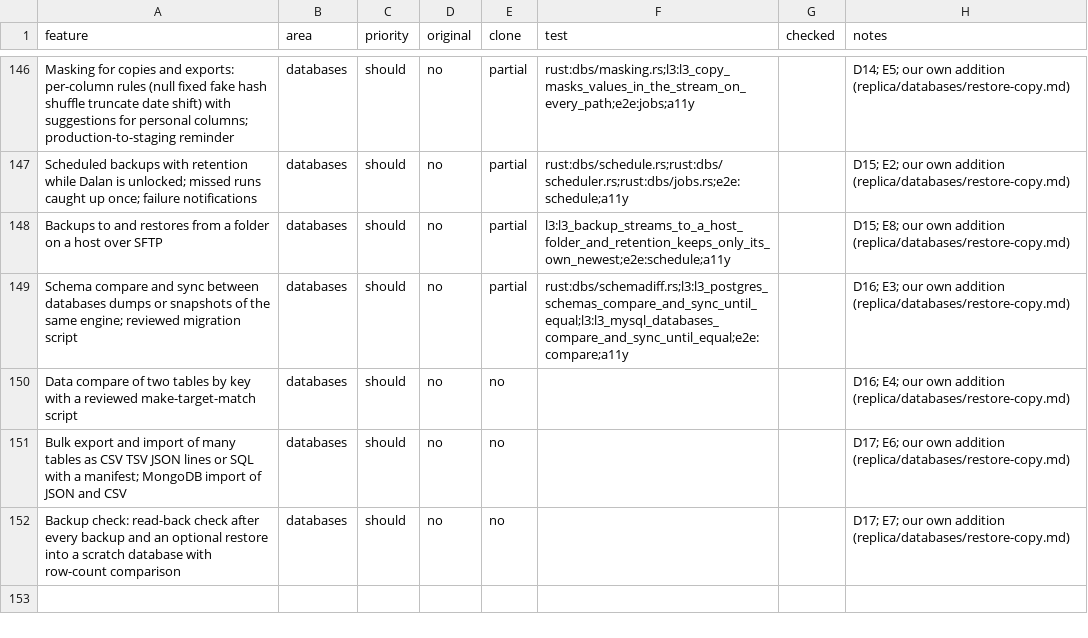
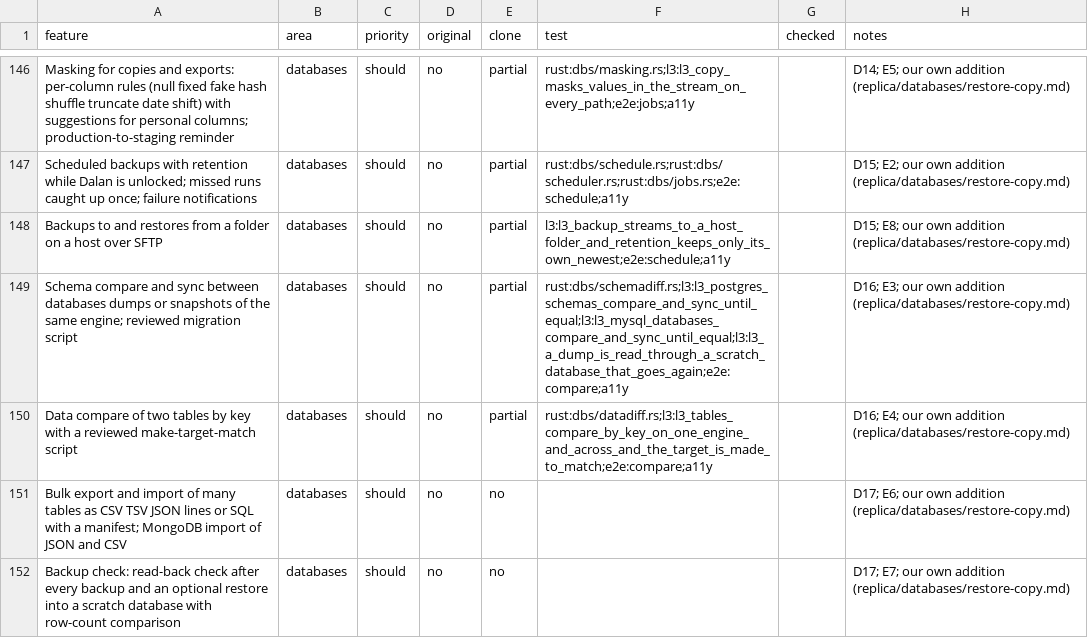
Before and after one commit to jmrezaee/dalan-app, a CSV file: replica/features.csv, drawn as a sheet; only a part is shown, gaps mark what is left out; the diff names each change by its address in the sheet, - before the commit and + after, or states it on an @@ line.

```diff
--- a/replica/features.csv
+++ b/replica/features.csv
-F149 (test): rust:dbs/schemadiff.rs;l3:l3_postgres_schemas_compare_and_sync_until_equal;l3:l3_mysql_databases_compare_and_sync_until_equal;e2e:compare;a11y
+F149 (test): rust:dbs/schemadiff.rs;l3:l3_postgres_schemas_compare_and_sync_until_equal;l3:l3_mysql_databases_compare_and_sync_until_equal;l3:l3_a_dump_is_read_through_a_scratch_database_that_goes_again;e2e:compare;a11y
-E150 (clone): no
+E150 (clone): partial
-F150 (test): (empty)
+F150 (test): rust:dbs/datadiff.rs;l3:l3_tables_compare_by_key_on_one_engine_and_across_and_the_target_is_made_to_match;e2e:compare;a11y
```
Also changed, not shown: 20 other files.
